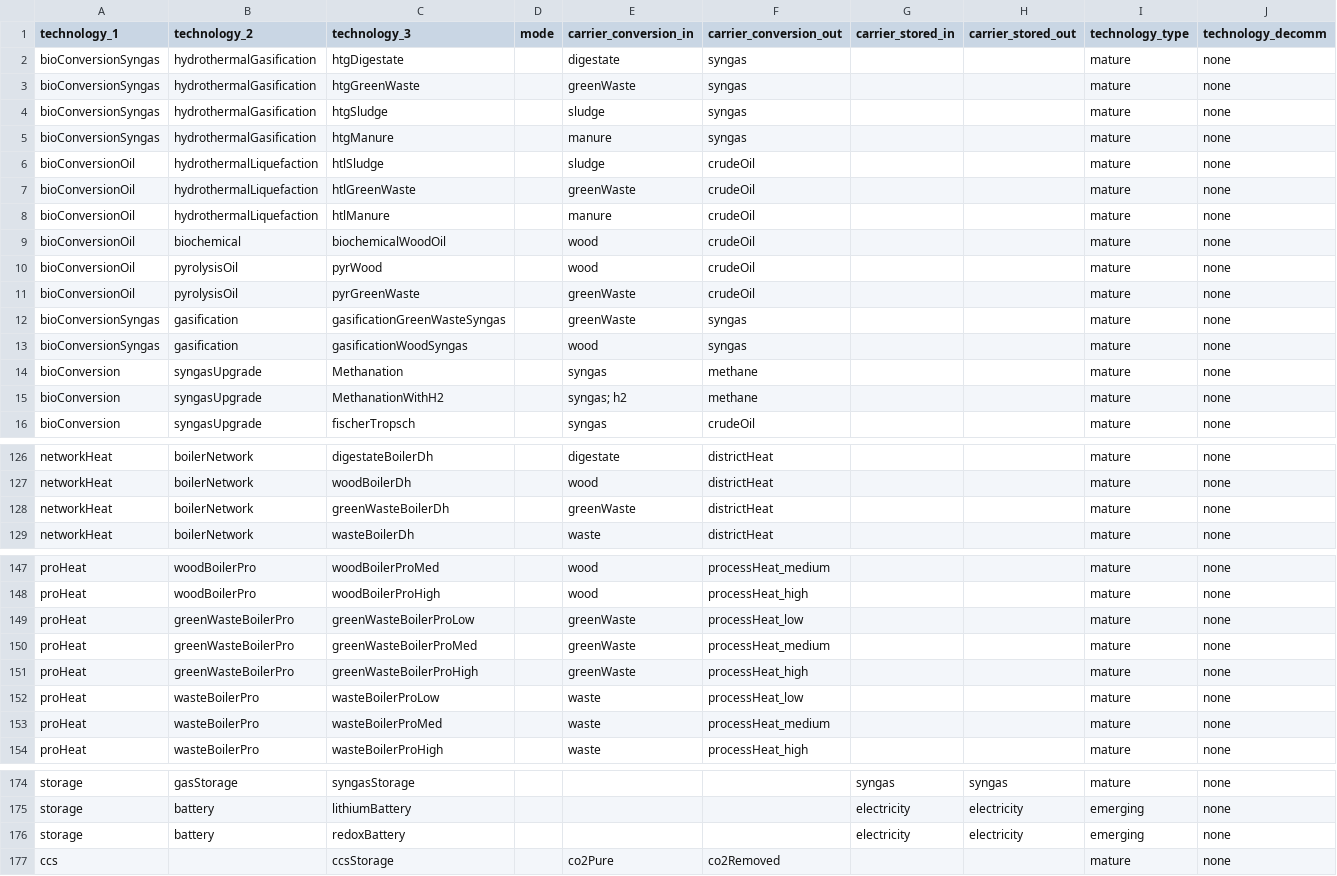
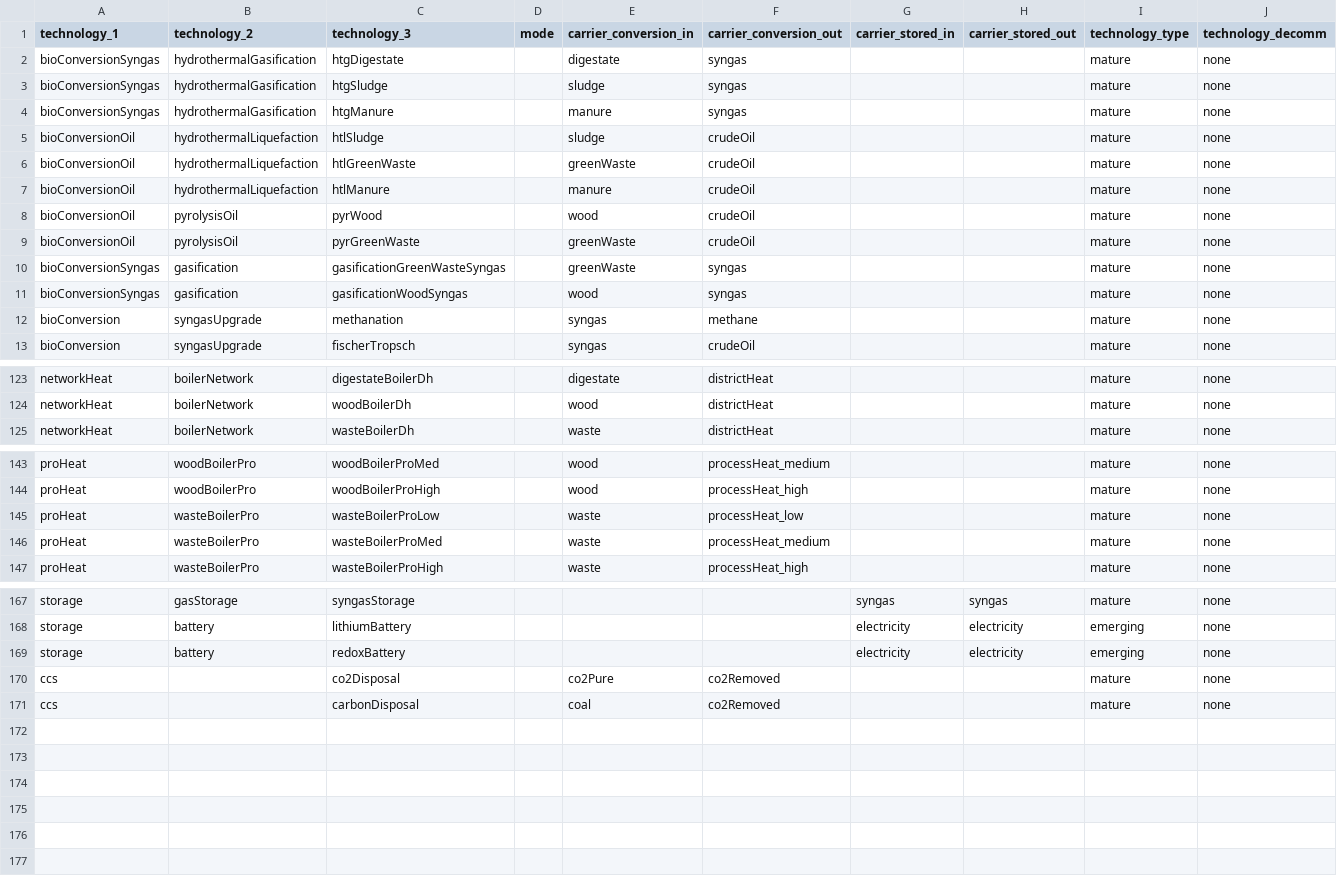
Before and after one commit to oliver-keller/EuSysMod, a CSV file: _basis/set_technology.csv, drawn as a sheet; only a part is shown, gaps mark what is left out; removed rows and columns are numbered as before the commit, all else as after; rows hold the shown columns only; the diff covers the shown part only; the diff names each change by its address in the sheet, - before the commit and + after, or states it on an @@ line.

```diff
--- a/_basis/set_technology.csv
+++ b/_basis/set_technology.csv
-row 3: bioConversionSyngas | hydrothermalGasification | htgGreenWaste |  | greenWaste | syngas |  |  | mature | none
-row 9: bioConversionOil | biochemical | biochemicalWoodOil |  | wood | crudeOil |  |  | mature | none
-C12 (technology_3): Methanation
+C12 (technology_3): methanation
-row 15: bioConversion | syngasUpgrade | MethanationWithH2 |  | syngas; h2 | methane |  |  | mature | none
-row 128: networkHeat | boilerNetwork | greenWasteBoilerDh |  | greenWaste | districtHeat |  |  | mature | none
-row 149: proHeat | greenWasteBoilerPro | greenWasteBoilerProLow |  | greenWaste | processHeat_low |  |  | mature | none
-row 150: proHeat | greenWasteBoilerPro | greenWasteBoilerProMed |  | greenWaste | processHeat_medium |  |  | mature | none
-row 151: proHeat | greenWasteBoilerPro | greenWasteBoilerProHigh |  | greenWaste | processHeat_high |  |  | mature | none
-C170 (technology_3): ccsStorage
+C170 (technology_3): co2Disposal
+row 171: ccs |  | carbonDisposal |  | coal | co2Removed |  |  | mature | none
```
Also changed, not shown: 11 edited cells elsewhere in this file, _basis/biomass/par_biomassTech.csv, _basis/fuelsAndEmissions/par_fuelData.csv, 11 other files.
